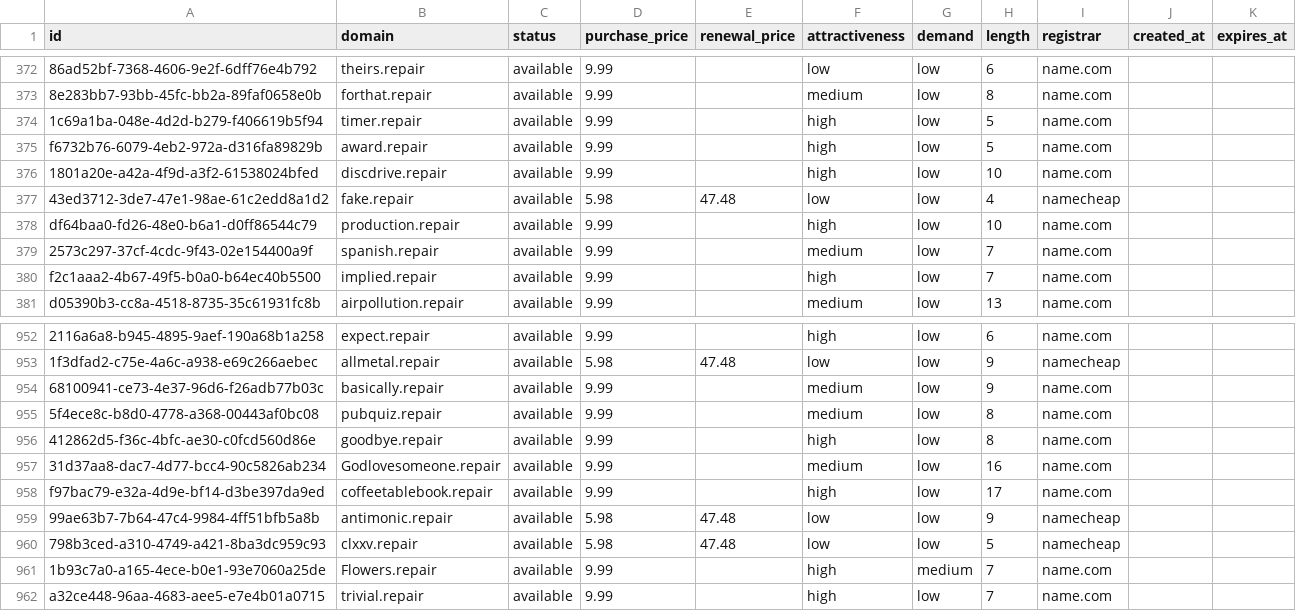
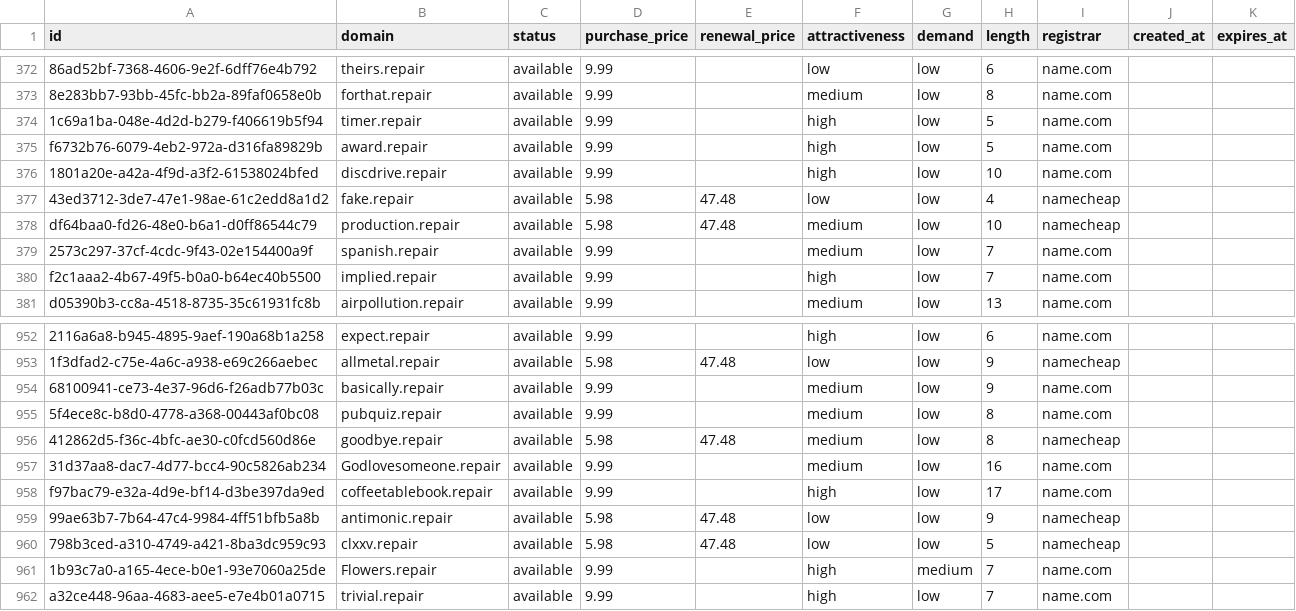
Before and after one commit to UniqueDomains/repair-oneword-domains, a CSV file: repair.csv, drawn as a sheet; only a part is shown, gaps mark what is left out; the diff names each change by its address in the sheet, - before the commit and + after, or states it on an @@ line.

Commit message:
Domains update

```diff
--- a/repair.csv
+++ b/repair.csv
-D378 (purchase_price): 9.99
+D378 (purchase_price): 5.98
-E378 (renewal_price): (empty)
+E378 (renewal_price): 47.48
-F378 (attractiveness): high
+F378 (attractiveness): medium
-I378 (registrar): name.com
+I378 (registrar): namecheap
-D956 (purchase_price): 9.99
+D956 (purchase_price): 5.98
-E956 (renewal_price): (empty)
+E956 (renewal_price): 47.48
-F956 (attractiveness): high
+F956 (attractiveness): medium
-I956 (registrar): name.com
+I956 (registrar): namecheap
```
Also changed, not shown: 4 other files.
